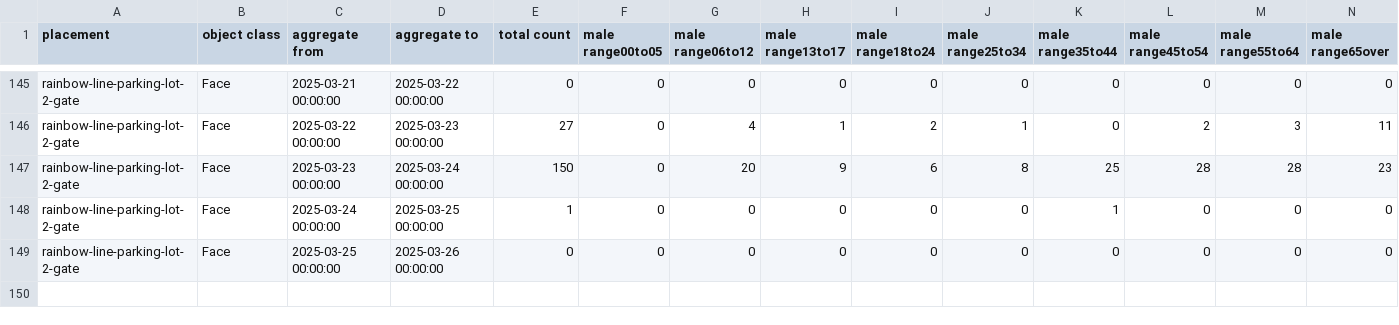
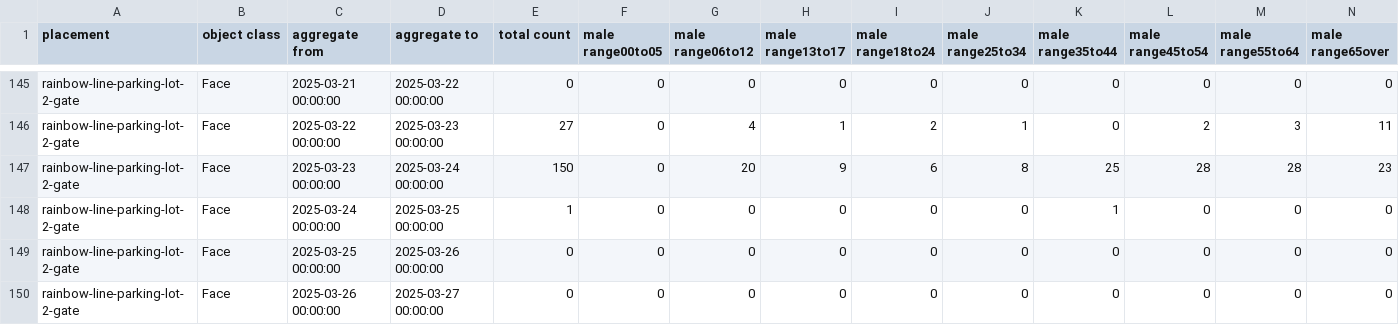
Before and after one commit to haruyuki-16278/fukui-kanko-people-flow-visualization, a CSV file: public/rainbow-line-parking-lot-2-gate/Face.csv, drawn as a sheet; only a part is shown, gaps mark what is left out; rows hold the shown columns only; the diff names each change by its address in the sheet, - before the commit and + after, or states it on an @@ line.

```diff
--- a/public/rainbow-line-parking-lot-2-gate/Face.csv
+++ b/public/rainbow-line-parking-lot-2-gate/Face.csv
+row 150: rainbow-line-parking-lot-2-gate | Face | 2025-03-26 00:00:00 | 2025-03-27 00:00:00 | 0 | 0 | 0 | 0 | 0 | 0 | 0 | 0 | 0 | 0
```
Also changed, not shown: public/fukui-station-east-entrance/Face.csv, public/rainbow-line-parking-lot-1-gate/Face.csv, 5 other files.
